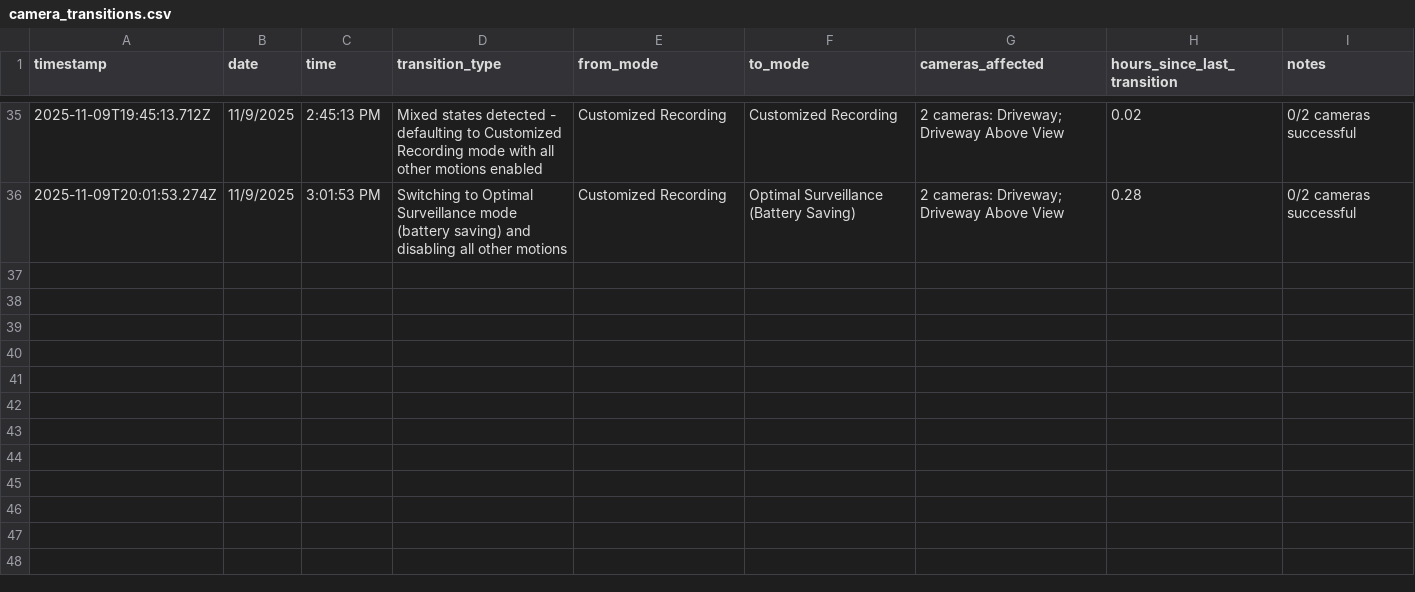
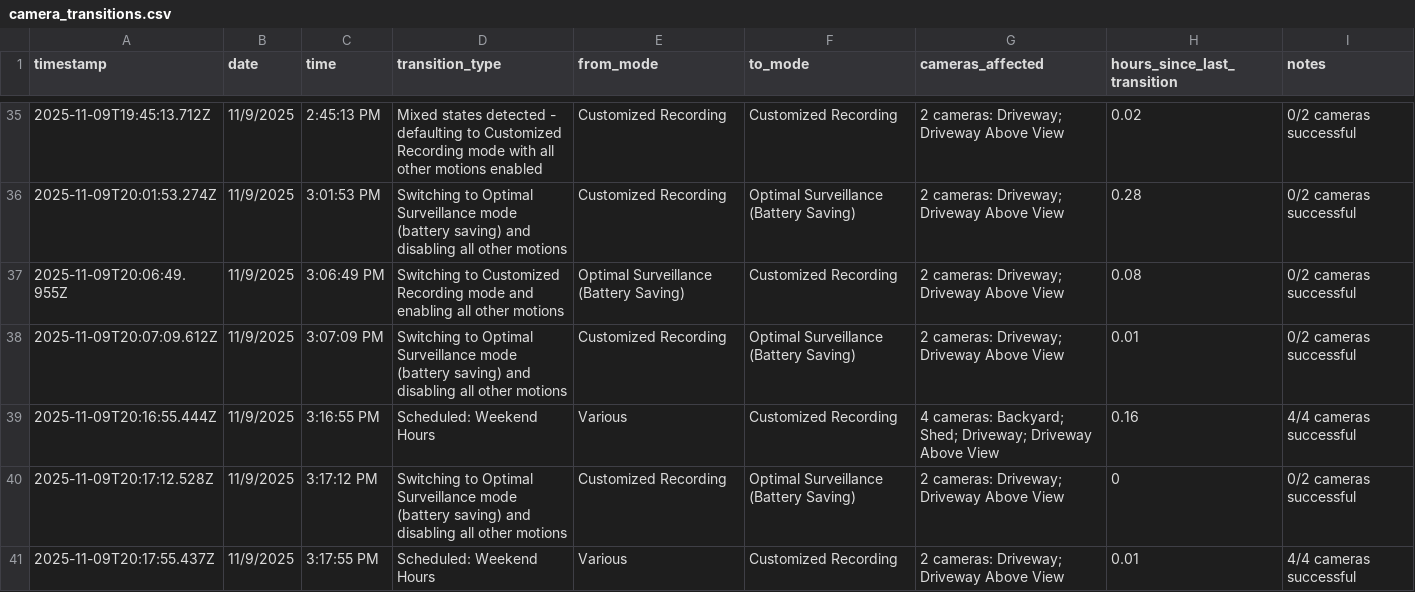
Before and after one commit to anthonyjdearmas/eufycenter, a CSV file: autoeufy-api/database/camera_transitions.csv, drawn as a sheet; only a part is shown, gaps mark what is left out.

Commit message:
schedule system

```diff
--- a/autoeufy-api/database/camera_transitions.csv
+++ b/autoeufy-api/database/camera_transitions.csv
@@ -36 +36,6 @@ timestamp,date,time,transition_type,from_mode,to_mode,cameras_affected,hours_sin
 2025-11-09T20:01:53.274Z,11/9/2025,3:01:53 PM,Switching to Optimal Surveillance mode (battery saving) and disabling all other motions,Customized Recording,Optimal Surveillance (Battery Saving),2 cameras: Driveway; Driveway Above View,0.28,0/2 cameras successful
+2025-11-09T20:06:49.955Z,11/9/2025,3:06:49 PM,Switching to Customized Recording mode and enabling all other motions,Optimal Surveillance (Battery Saving),Customized Recording,2 cameras: Driveway; Driveway Above View,0.08,0/2 cameras successful
+2025-11-09T20:07:09.612Z,11/9/2025,3:07:09 PM,Switching to Optimal Surveillance mode (battery saving) and disabling all other motions,Customized Recording,Optimal Surveillance (Battery Saving),2 cameras: Driveway; Driveway Above View,0.01,0/2 cameras successful
+2025-11-09T20:16:55.444Z,11/9/2025,3:16:55 PM,Scheduled: Weekend Hours,Various,Customized Recording,4 cameras: Backyard; Shed; Driveway; Driveway Above View,0.16,4/4 cameras successful
+2025-11-09T20:17:12.528Z,11/9/2025,3:17:12 PM,Switching to Optimal Surveillance mode (battery saving) and disabling all other motions,Customized Recording,Optimal Surveillance (Battery Saving),2 cameras: Driveway; Driveway Above View,0,0/2 cameras successful
+2025-11-09T20:17:55.437Z,11/9/2025,3:17:55 PM,Scheduled: Weekend Hours,Various,Customized Recording,2 cameras: Driveway; Driveway Above View,0.01,4/4 cameras successful
```
Also changed, not shown: autoeufy-api/database/settings.csv, 16 other files.
